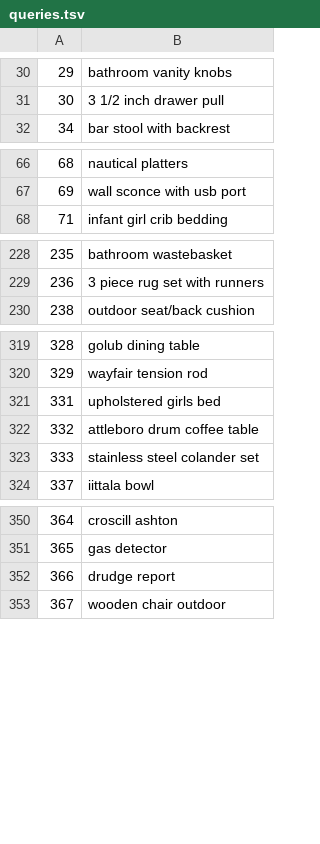
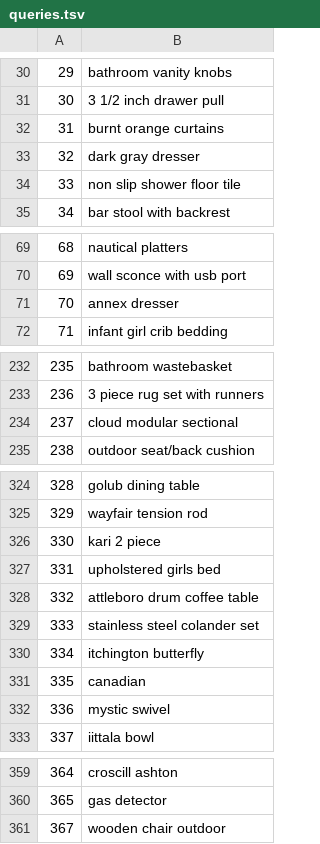
Before and after one commit to D3Mlab/llm-qpp, a TSV file: data/Wayfair_products/exact_or_partial_relevance/queries.tsv, drawn as a sheet; only a part is shown, gaps mark what is left out; removed rows and columns are numbered as before the commit, all else as after; the diff names each change by its address in the sheet, - before the commit and + after, or states it on an @@ line.

```diff
--- a/data/Wayfair_products/exact_or_partial_relevance/queries.tsv
+++ b/data/Wayfair_products/exact_or_partial_relevance/queries.tsv
+row 32: 31 | burnt orange curtains
+row 33: 32 | dark gray dresser
+row 34: 33 | non slip shower floor tile
+row 71: 70 | annex dresser
+row 234: 237 | cloud modular sectional
+row 326: 330 | kari 2 piece
+row 330: 334 | itchington butterfly
+row 331: 335 | canadian
+row 332: 336 | mystic swivel
-row 352: 366 | drudge report
```
Also changed, not shown: data/Wayfair_products/exact_relevance_only/queries.tsv, 2 other files.
